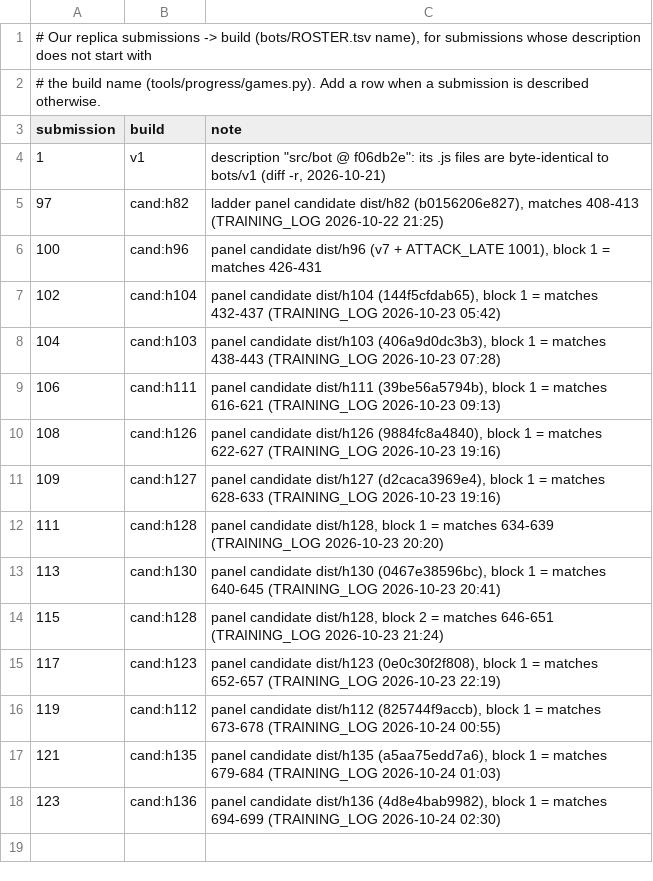
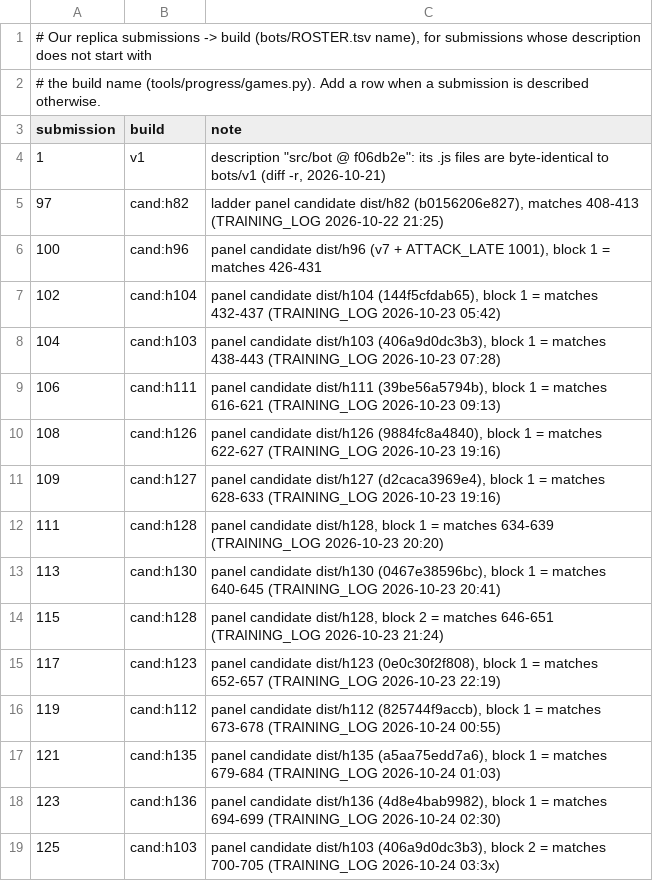
Before and after one commit to terryvanbelle/battlecode19-vibe, a TSV file: tools/progress/submissions.tsv, drawn as a sheet.

```diff
--- a/tools/progress/submissions.tsv
+++ b/tools/progress/submissions.tsv
@@ -18 +18,2 @@ submission	build	note
 123	cand:h136	panel candidate dist/h136 (4d8e4bab9982), block 1 = matches 694-699 (TRAINING_LOG 2026-10-24 02:30)
+125	cand:h103	panel candidate dist/h103 (406a9d0dc3b3), block 2 = matches 700-705 (TRAINING_LOG 2026-10-24 03:3x)
```
Also changed, not shown: progress/attempts.csv, 3 other files.
